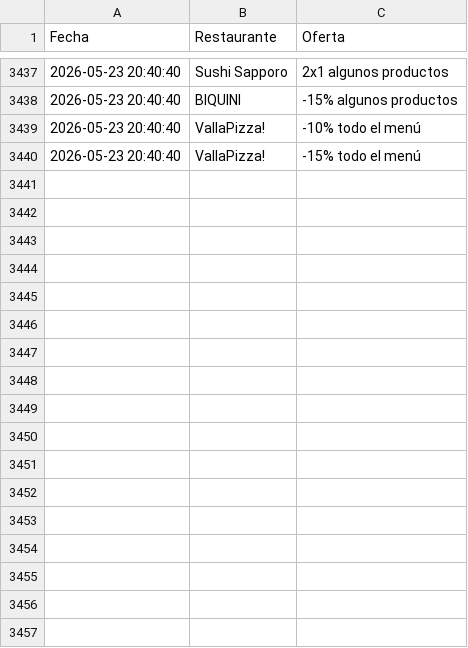
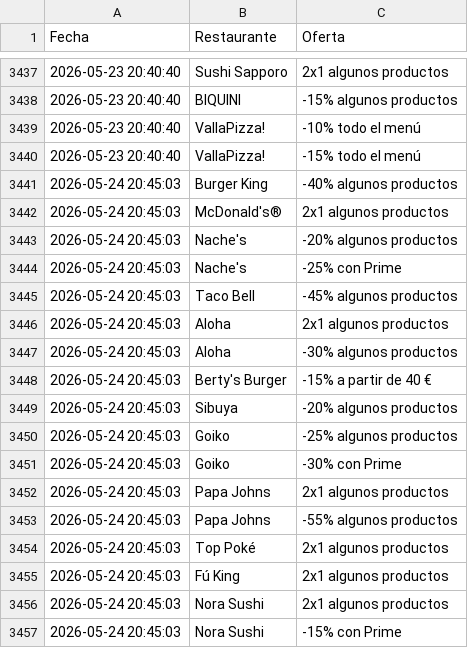
Before and after one commit to adripalenzuela/glovo-scraper, a CSV file: historial_ofertas.csv, drawn as a sheet; only a part is shown, gaps mark what is left out.

Commit message:
Actualización diaria de ofertas

```diff
--- a/historial_ofertas.csv
+++ b/historial_ofertas.csv
@@ -3440 +3440,18 @@ Fecha,Restaurante,Oferta
 2026-05-23 20:40:40,VallaPizza!,-15% todo el menú
+2026-05-24 20:45:03,Burger King,-40% algunos productos
+2026-05-24 20:45:03,McDonald's®,2x1 algunos productos
+2026-05-24 20:45:03,Nache's,-20% algunos productos
+2026-05-24 20:45:03,Nache's,-25% con Prime
+2026-05-24 20:45:03,Taco Bell,-45% algunos productos
+2026-05-24 20:45:03,Aloha,2x1 algunos productos
+2026-05-24 20:45:03,Aloha,-30% algunos productos
+2026-05-24 20:45:03,Berty's Burger,-15% a partir de 40 €
+2026-05-24 20:45:03,Sibuya,-20% algunos productos
+2026-05-24 20:45:03,Goiko,-25% algunos productos
+2026-05-24 20:45:03,Goiko,-30% con Prime
+2026-05-24 20:45:03,Papa Johns,2x1 algunos productos
+2026-05-24 20:45:03,Papa Johns,-55% algunos productos
+2026-05-24 20:45:03,Top Poké,2x1 algunos productos
+2026-05-24 20:45:03,Fú King,2x1 algunos productos
+2026-05-24 20:45:03,Nora Sushi,2x1 algunos productos
+2026-05-24 20:45:03,Nora Sushi,-15% con Prime
```
